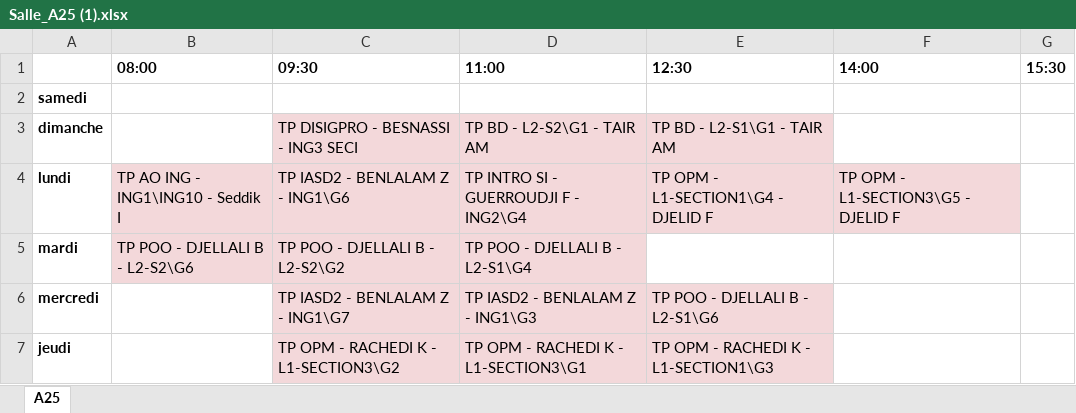
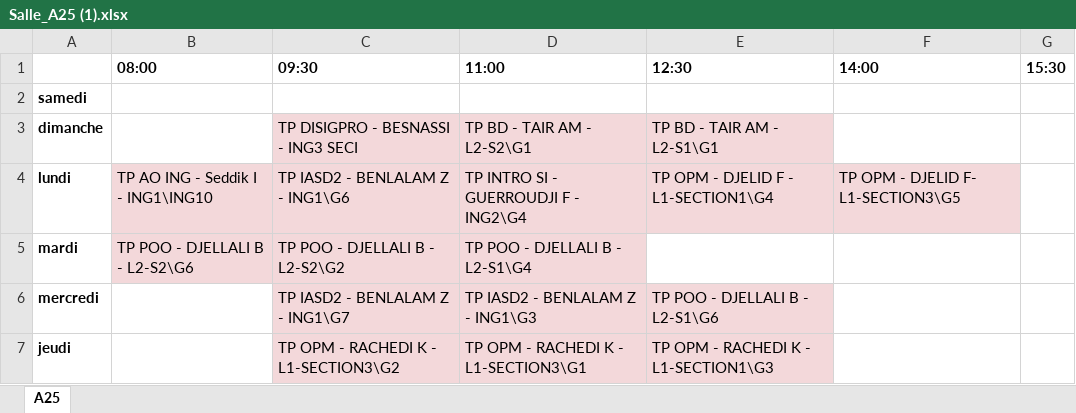
Before and after one commit to msanta7/Back-end_Repo, an Excel workbook: salles_tp/Salle_A25 (1).xlsx, sheet A25, drawn as a sheet; values as stored, in another font and other column widths than the file's, no borders; the diff names each change by its address in the sheet, - before the commit and + after, or states it on an @@ line.

```diff
--- a/salles_tp/Salle_A25 (1).xlsx (sheet A25)
+++ b/salles_tp/Salle_A25 (1).xlsx (sheet A25)
-D3 (11:00): TP BD - L2-S2\G1 - TAIR AM
+D3 (11:00): TP BD - TAIR AM - L2-S2\G1
-E3 (12:30): TP BD - L2-S1\G1 - TAIR AM
+E3 (12:30): TP BD - TAIR AM - L2-S1\G1
-B4 (08:00): TP AO ING - ING1\ING10 - Seddik I
+B4 (08:00): TP AO ING - Seddik I - ING1\ING10
-E4 (12:30): TP OPM - L1-SECTION1\G4 - DJELID F
+E4 (12:30): TP OPM - DJELID F - L1-SECTION1\G4
-F4 (14:00): TP OPM - L1-SECTION3\G5 - DJELID F
+F4 (14:00): TP OPM - DJELID F- L1-SECTION3\G5
```
Also changed, not shown: salles_tp/Salle_A21 (1).xlsx, salles_tp/Salle_A22 (1).xlsx, 3 other files.
